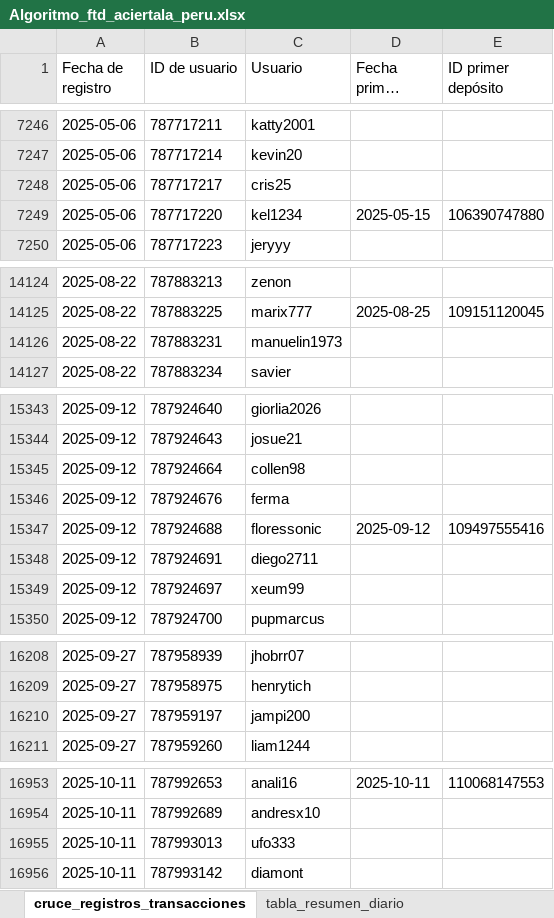
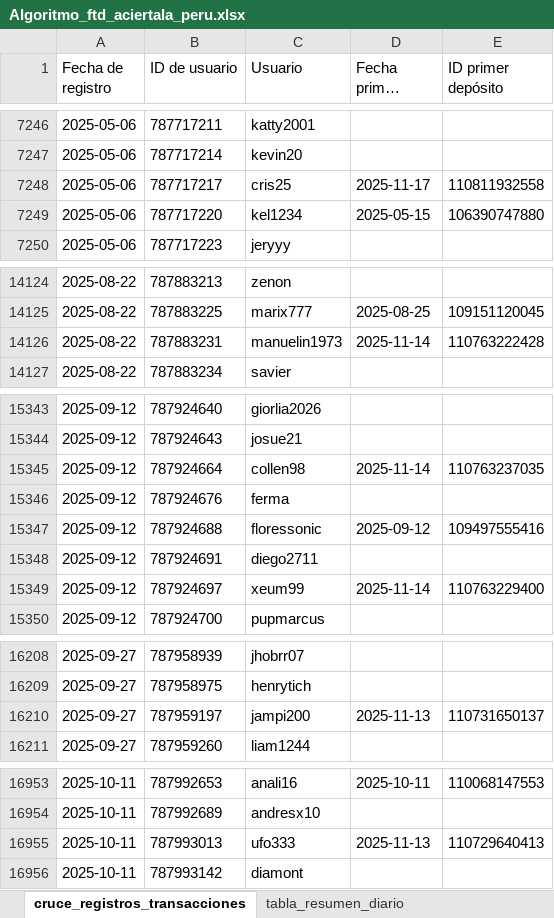
Before and after one commit to james5777/FTD-s-Aciertala, an Excel workbook: Algoritmo_ftd_aciertala_peru.xlsx, sheet cruce_registros_transacciones, drawn as a sheet; only a part is shown, gaps mark what is left out; long unchanged cells end in …; values as stored, in another font and other column widths than the file's, no borders; table styles not drawn; the diff covers the shown part only; the diff names each change by its address in the sheet, - before the commit and + after, or states it on an @@ line.

```diff
--- a/Algoritmo_ftd_aciertala_peru.xlsx (sheet cruce_registros_transacciones)
+++ b/Algoritmo_ftd_aciertala_peru.xlsx (sheet cruce_registros_transacciones)
-D7248 (Fecha primer depósito): (empty)
+D7248 (Fecha primer depósito): 2025-11-17
-E7248 (ID primer depósito): (empty)
+E7248 (ID primer depósito): 110811932558
-D14126 (Fecha primer depósito): (empty)
+D14126 (Fecha primer depósito): 2025-11-14
-E14126 (ID primer depósito): (empty)
+E14126 (ID primer depósito): 110763222428
-D15345 (Fecha primer depósito): (empty)
+D15345 (Fecha primer depósito): 2025-11-14
-E15345 (ID primer depósito): (empty)
+E15345 (ID primer depósito): 110763237035
-D15349 (Fecha primer depósito): (empty)
+D15349 (Fecha primer depósito): 2025-11-14
-E15349 (ID primer depósito): (empty)
+E15349 (ID primer depósito): 110763229400
-D16210 (Fecha primer depósito): (empty)
+D16210 (Fecha primer depósito): 2025-11-13
-E16210 (ID primer depósito): (empty)
+E16210 (ID primer depósito): 110731650137
-D16955 (Fecha primer depósito): (empty)
+D16955 (Fecha primer depósito): 2025-11-13
-E16955 (ID primer depósito): (empty)
+E16955 (ID primer depósito): 110729640413
```
Also changed, not shown: 159 added rows and 6 edited cells elsewhere in this sheet, sheet tabla_resumen_diario, hidden cells, Archivos/Diario-ACPE.xlsx, 4 other files.
